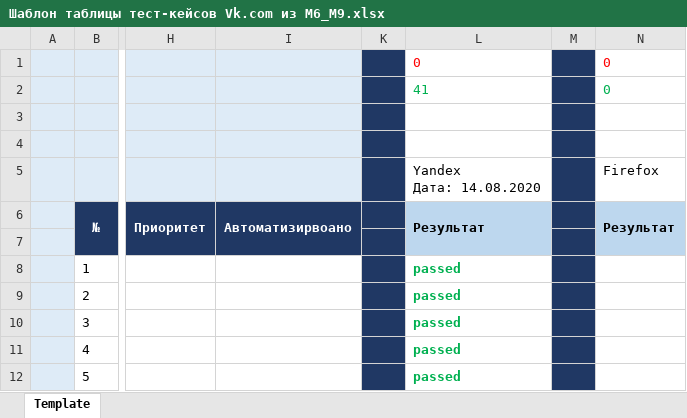
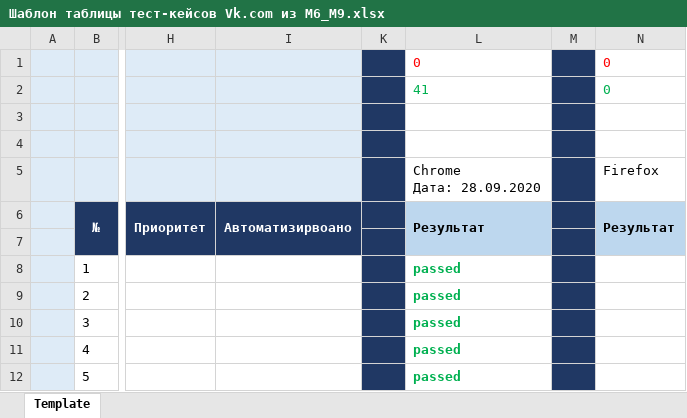
Before and after one commit to svirtel/Svirtel_GitProject1, an Excel workbook: Шаблон таблицы тест-кейсов Vk.com из М6_М9.xlsx, sheet Template, drawn as a sheet; only a part is shown, gaps mark what is left out; values as stored, in another font and other column widths than the file's, no borders; ↵ is a line break in a cell; the diff names each change by its address in the sheet, - before the commit and + after, or states it on an @@ line.

Commit message:
SGP1_Commit2 - Результат тест-кейсов, 41 шт.
Тесты количеством 41 шт. пройдены успешно

```diff
--- a/Шаблон таблицы тест-кейсов Vk.com из М6_М9.xlsx (sheet Template)
+++ b/Шаблон таблицы тест-кейсов Vk.com из М6_М9.xlsx (sheet Template)
-L5: Yandex ↵ Дата: 14.08.2020
+L5: Chrome ↵ Дата: 28.09.2020
```
